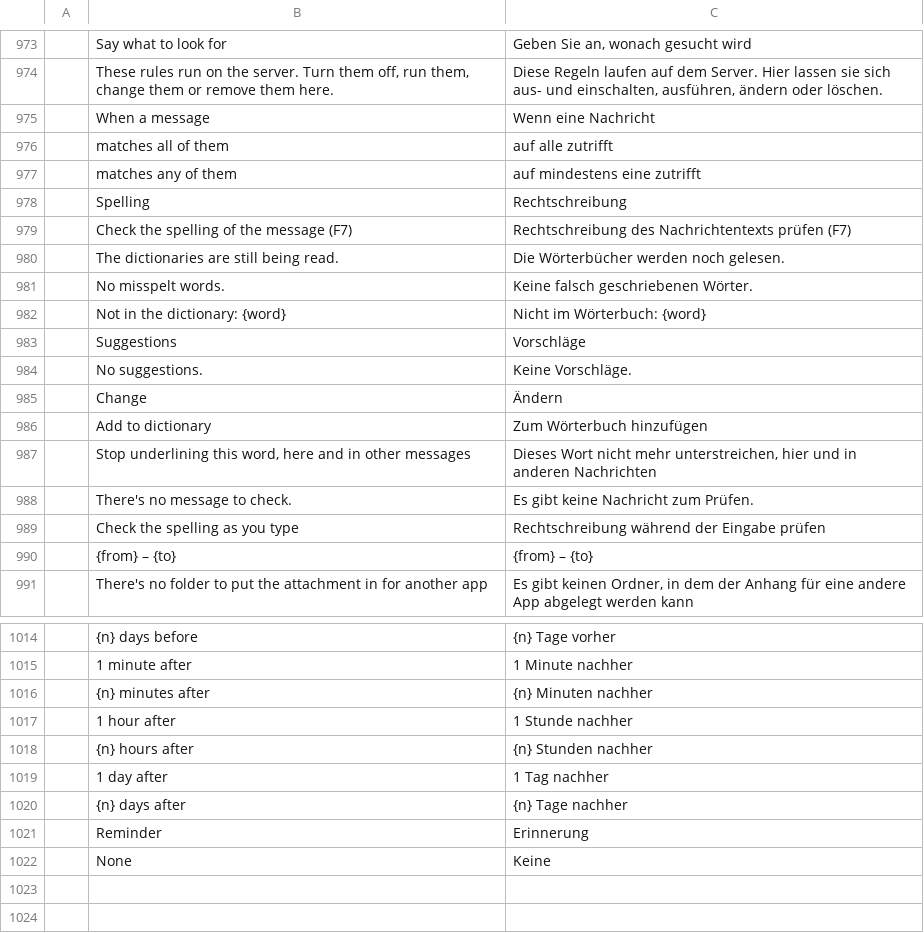
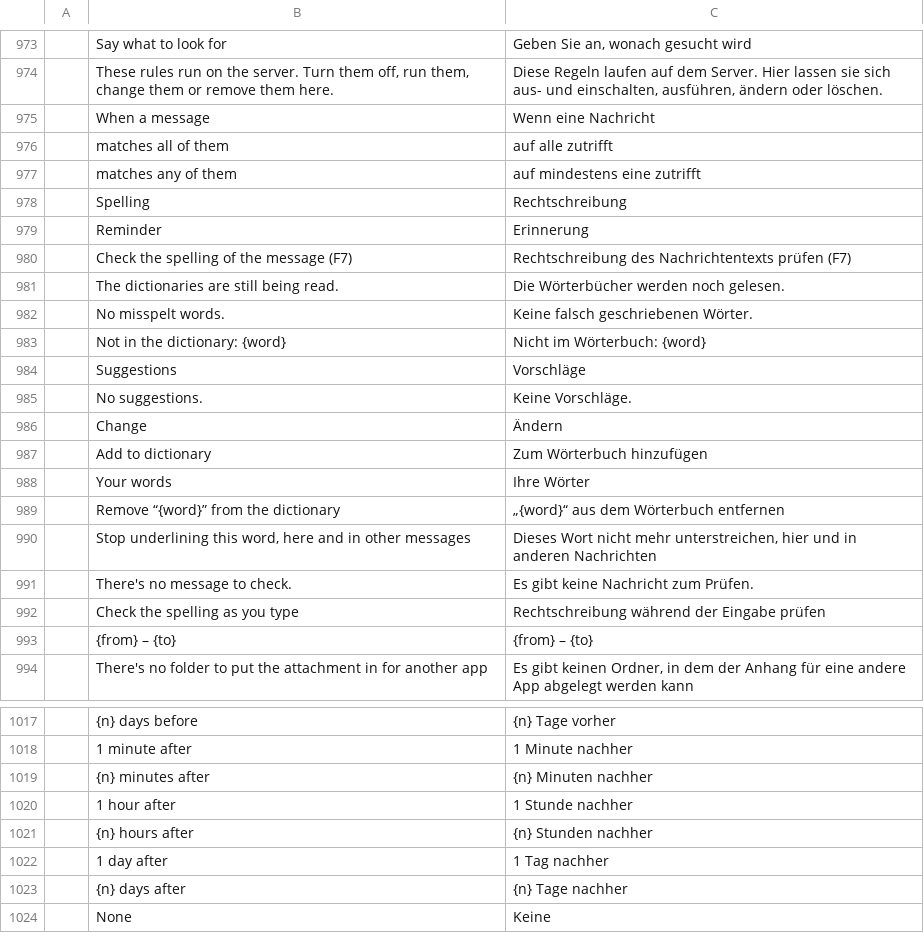
Before and after one commit to dgaudin/mailcraft, a TSV file: crates/ui-egui/src/i18n/de.tsv, drawn as a sheet; only a part is shown, gaps mark what is left out; the diff names each change by its address in the sheet, - before the commit and + after, or states it on an @@ line.

```diff
--- a/crates/ui-egui/src/i18n/de.tsv
+++ b/crates/ui-egui/src/i18n/de.tsv
@@ row 1021 moved to row 979: Reminder @@
+row 988:  | Your words | Ihre Wörter
+row 989:  | Remove “{word}” from the dictionary | „{word}“ aus dem Wörterbuch entfernen
```
Also changed, not shown: crates/ui-egui/src/i18n/he.tsv, crates/ui-egui/src/i18n/ja.tsv, 14 other files.
